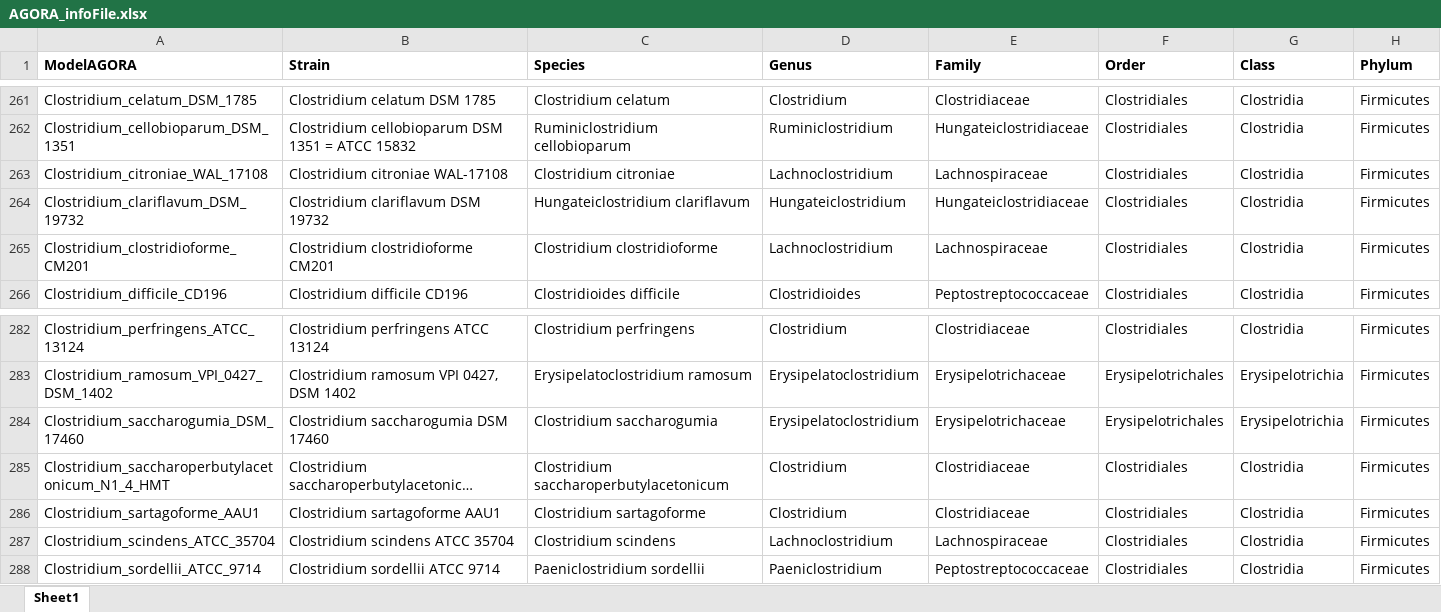
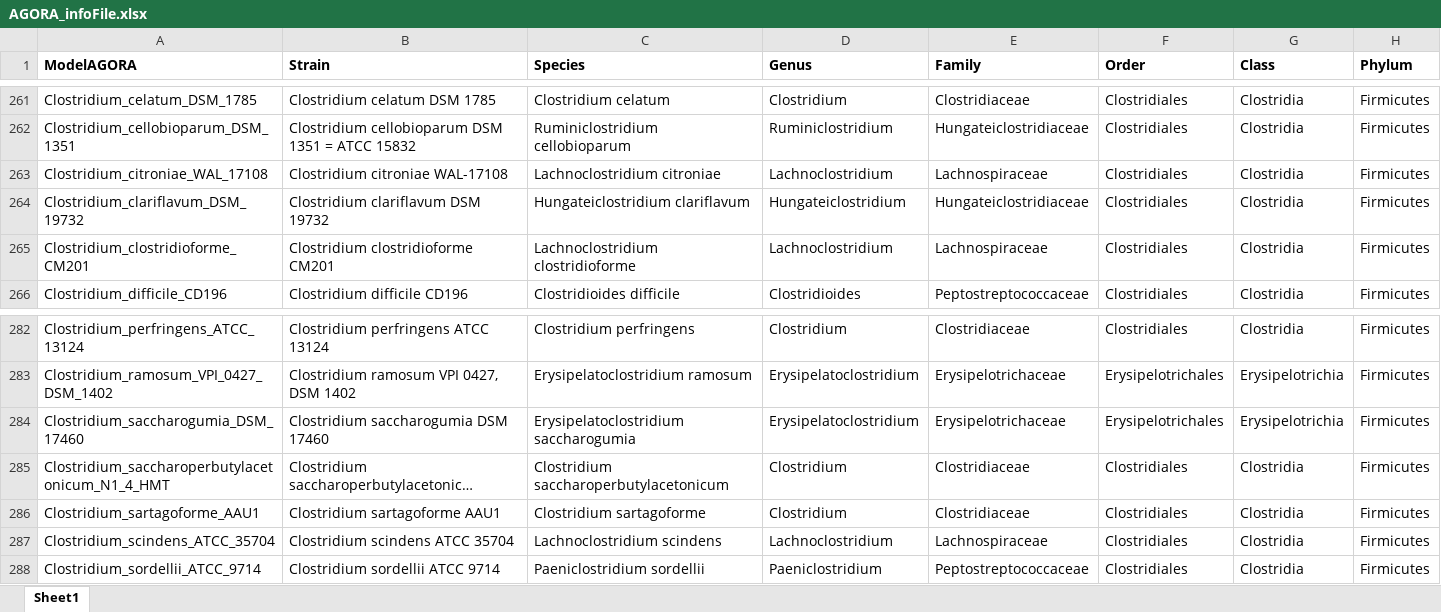
Before and after one commit to opencobra/COBRA.papers, an Excel workbook: 2018_microbiomeModelingToolbox/input/AGORA_infoFile.xlsx, sheet Sheet1, drawn as a sheet; only a part is shown, gaps mark what is left out; long unchanged cells end in …; values as stored, in another font and other column widths than the file's, no borders; the diff covers the shown part only; the diff names each change by its address in the sheet, - before the commit and + after, or states it on an @@ line.

```diff
--- a/2018_microbiomeModelingToolbox/input/AGORA_infoFile.xlsx (sheet Sheet1)
+++ b/2018_microbiomeModelingToolbox/input/AGORA_infoFile.xlsx (sheet Sheet1)
-C263 (Species): Clostridium citroniae
+C263 (Species): Lachnoclostridium citroniae
-C265 (Species): Clostridium clostridioforme
+C265 (Species): Lachnoclostridium clostridioforme
-C284 (Species): Clostridium saccharogumia
+C284 (Species): Erysipelatoclostridium saccharogumia
-C287 (Species): Clostridium scindens
+C287 (Species): Lachnoclostridium scindens
```
Also changed, not shown: 11 edited cells elsewhere in this sheet, 1 other file.
